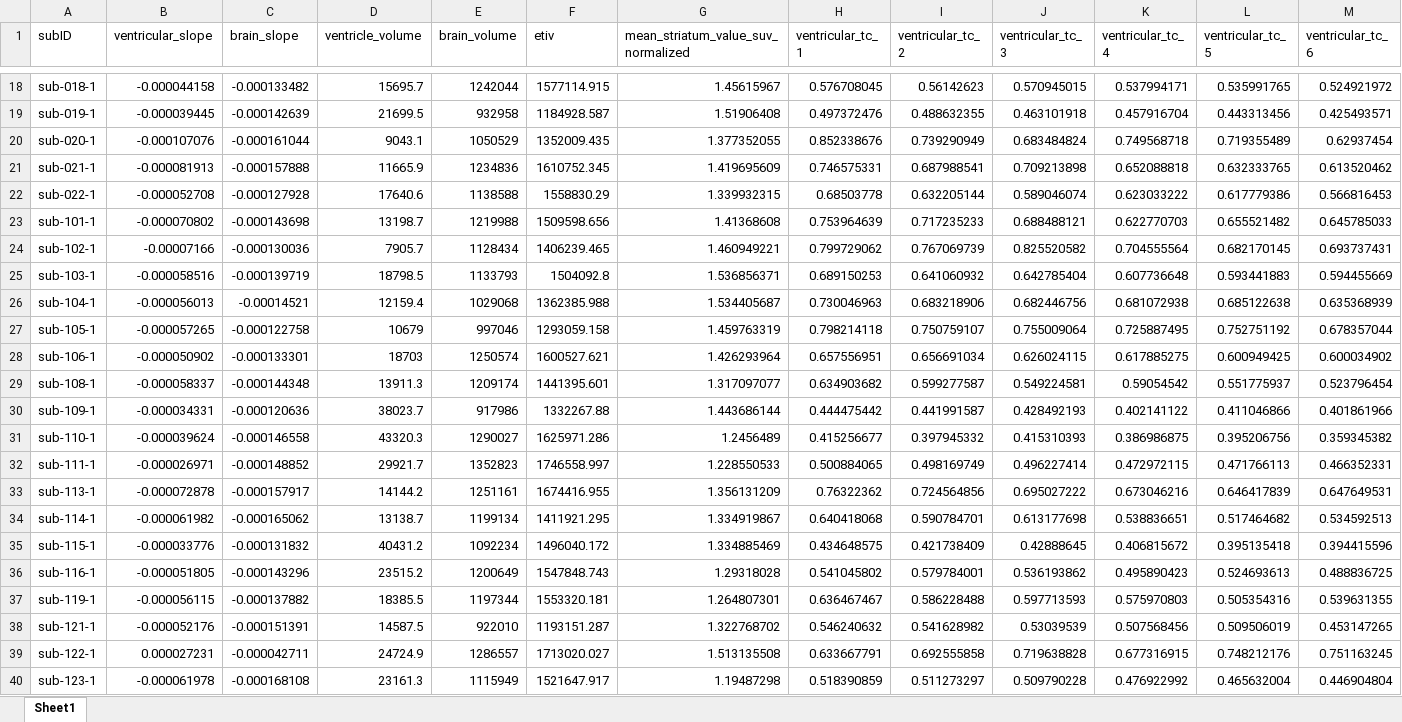
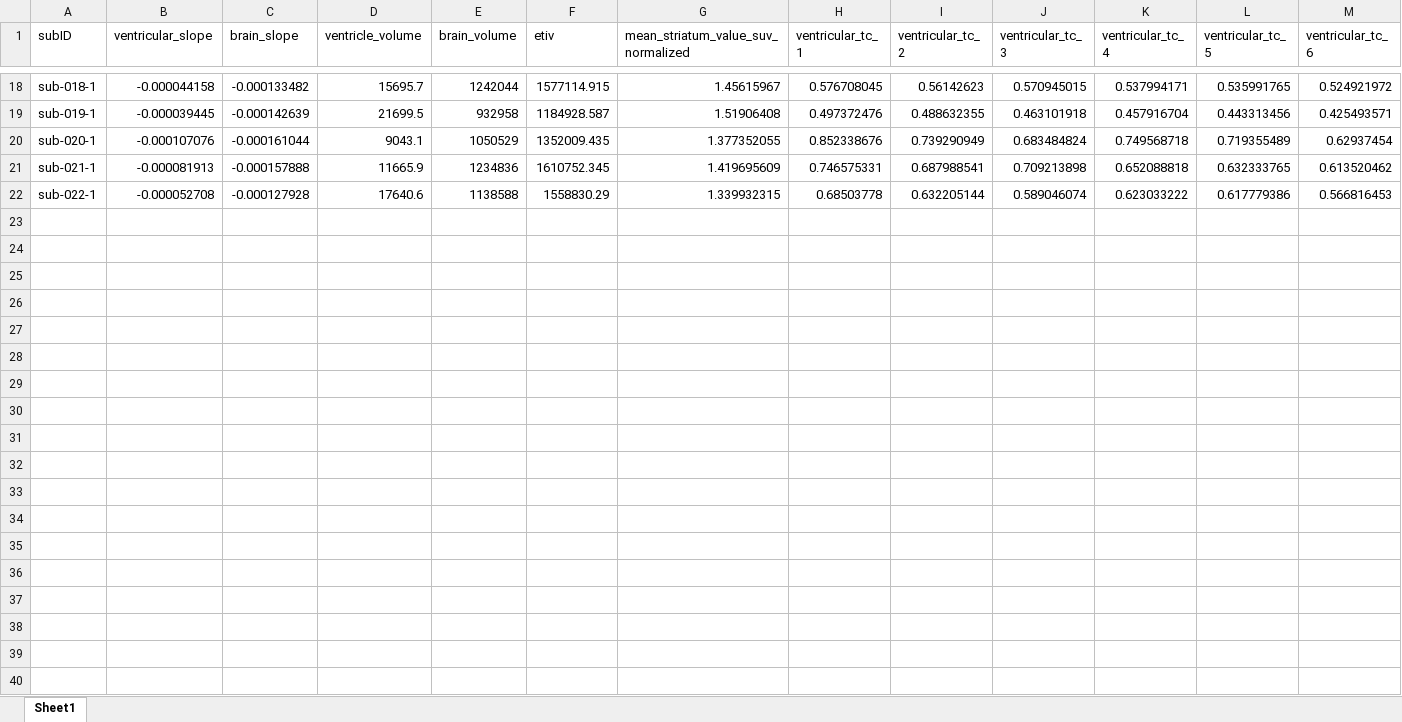
Before and after one commit to VikNeu/LV-CSF-flow-clear, an Excel workbook: data/Simultaneous_PET_fMRI/pet_results_with_timecourse.xlsx, sheet Sheet1, drawn as a sheet; only a part is shown, gaps mark what is left out; values as stored, in another font and other column widths than the file's, no borders; rows hold the shown columns only; the diff covers the shown part only; the diff names each change by its address in the sheet, - before the commit and + after, or states it on an @@ line.

```diff
--- a/data/Simultaneous_PET_fMRI/pet_results_with_timecourse.xlsx (sheet Sheet1)
+++ b/data/Simultaneous_PET_fMRI/pet_results_with_timecourse.xlsx (sheet Sheet1)
-row 23: sub-101-1 | -0.000070802 | -0.000143698 | 13198.7 | 1219988 | 1509598.656 | 1.41368608 | 0.753964639 | 0.717235233 | 0.688488121 | 0.622770703 | 0.655521482 | 0.645785033
-row 24: sub-102-1 | -0.00007166 | -0.000130036 | 7905.7 | 1128434 | 1406239.465 | 1.460949221 | 0.799729062 | 0.767069739 | 0.825520582 | 0.704555564 | 0.682170145 | 0.693737431
-row 25: sub-103-1 | -0.000058516 | -0.000139719 | 18798.5 | 1133793 | 1504092.8 | 1.536856371 | 0.689150253 | 0.641060932 | 0.642785404 | 0.607736648 | 0.593441883 | 0.594455669
-row 26: sub-104-1 | -0.000056013 | -0.00014521 | 12159.4 | 1029068 | 1362385.988 | 1.534405687 | 0.730046963 | 0.683218906 | 0.682446756 | 0.681072938 | 0.685122638 | 0.635368939
-row 27: sub-105-1 | -0.000057265 | -0.000122758 | 10679 | 997046 | 1293059.158 | 1.459763319 | 0.798214118 | 0.750759107 | 0.755009064 | 0.725887495 | 0.752751192 | 0.678357044
-row 28: sub-106-1 | -0.000050902 | -0.000133301 | 18703 | 1250574 | 1600527.621 | 1.426293964 | 0.657556951 | 0.656691034 | 0.626024115 | 0.617885275 | 0.600949425 | 0.600034902
-row 29: sub-108-1 | -0.000058337 | -0.000144348 | 13911.3 | 1209174 | 1441395.601 | 1.317097077 | 0.634903682 | 0.599277587 | 0.549224581 | 0.59054542 | 0.551775937 | 0.523796454
-row 30: sub-109-1 | -0.000034331 | -0.000120636 | 38023.7 | 917986 | 1332267.88 | 1.443686144 | 0.444475442 | 0.441991587 | 0.428492193 | 0.402141122 | 0.411046866 | 0.401861966
-row 31: sub-110-1 | -0.000039624 | -0.000146558 | 43320.3 | 1290027 | 1625971.286 | 1.2456489 | 0.415256677 | 0.397945332 | 0.415310393 | 0.386986875 | 0.395206756 | 0.359345382
-row 32: sub-111-1 | -0.000026971 | -0.000148852 | 29921.7 | 1352823 | 1746558.997 | 1.228550533 | 0.500884065 | 0.498169749 | 0.496227414 | 0.472972115 | 0.471766113 | 0.466352331
-row 33: sub-113-1 | -0.000072878 | -0.000157917 | 14144.2 | 1251161 | 1674416.955 | 1.356131209 | 0.76322362 | 0.724564856 | 0.695027222 | 0.673046216 | 0.646417839 | 0.647649531
-row 34: sub-114-1 | -0.000061982 | -0.000165062 | 13138.7 | 1199134 | 1411921.295 | 1.334919867 | 0.640418068 | 0.590784701 | 0.613177698 | 0.538836651 | 0.517464682 | 0.534592513
-row 35: sub-115-1 | -0.000033776 | -0.000131832 | 40431.2 | 1092234 | 1496040.172 | 1.334885469 | 0.434648575 | 0.421738409 | 0.42888645 | 0.406815672 | 0.395135418 | 0.394415596
-row 36: sub-116-1 | -0.000051805 | -0.000143296 | 23515.2 | 1200649 | 1547848.743 | 1.29318028 | 0.541045802 | 0.579784001 | 0.536193862 | 0.495890423 | 0.524693613 | 0.488836725
-row 37: sub-119-1 | -0.000056115 | -0.000137882 | 18385.5 | 1197344 | 1553320.181 | 1.264807301 | 0.636467467 | 0.586228488 | 0.597713593 | 0.575970803 | 0.505354316 | 0.539631355
-row 38: sub-121-1 | -0.000052176 | -0.000151391 | 14587.5 | 922010 | 1193151.287 | 1.322768702 | 0.546240632 | 0.541628982 | 0.53039539 | 0.507568456 | 0.509506019 | 0.453147265
-row 39: sub-122-1 | 0.000027231 | -0.000042711 | 24724.9 | 1286557 | 1713020.027 | 1.513135508 | 0.633667791 | 0.692555858 | 0.719638828 | 0.677316915 | 0.748212176 | 0.751163245
-row 40: sub-123-1 | -0.000061978 | -0.000168108 | 23161.3 | 1115949 | 1521647.917 | 1.19487298 | 0.518390859 | 0.511273297 | 0.509790228 | 0.476922992 | 0.465632004 | 0.446904804
```
Also changed, not shown: 6 removed rows elsewhere in this sheet, data/Simultaneous_PET_fMRI/fmri_results.xlsx, data/Simultaneous_PET_fMRI/pet_results.xlsx, 2 other files.
